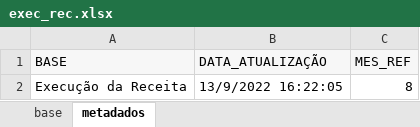
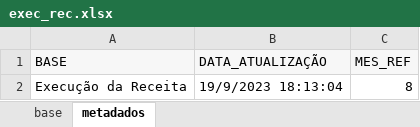
Before and after one commit to splor-mg/dados-volumes-loa, an Excel workbook: data-raw/exec_rec.xlsx, sheet metadados, drawn as a sheet; values as stored, in another font and other column widths than the file's, no borders; the diff names each change by its address in the sheet, - before the commit and + after, or states it on an @@ line.

```diff
--- a/data-raw/exec_rec.xlsx (sheet metadados)
+++ b/data-raw/exec_rec.xlsx (sheet metadados)
-B2 (DATA_ATUALIZAÇÃO): 13/9/2022 16:22:05
+B2 (DATA_ATUALIZAÇÃO): 19/9/2023 18:13:04
```
Also changed, not shown: sheet base, data-raw/Nome_UO_antigas.xlsx, data-raw/desc_IAG.xlsx, 11 other files.
